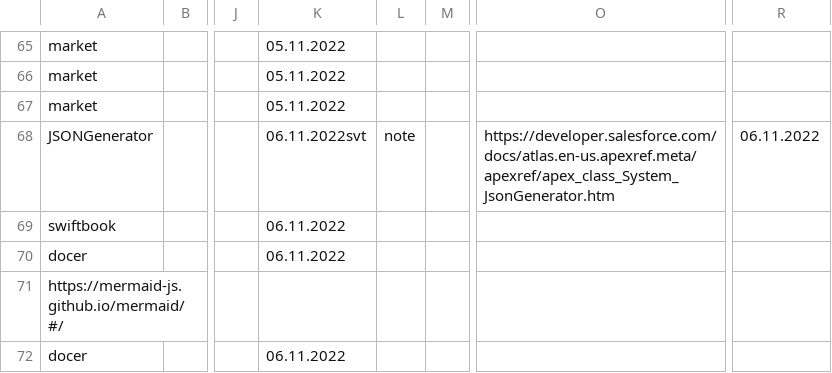
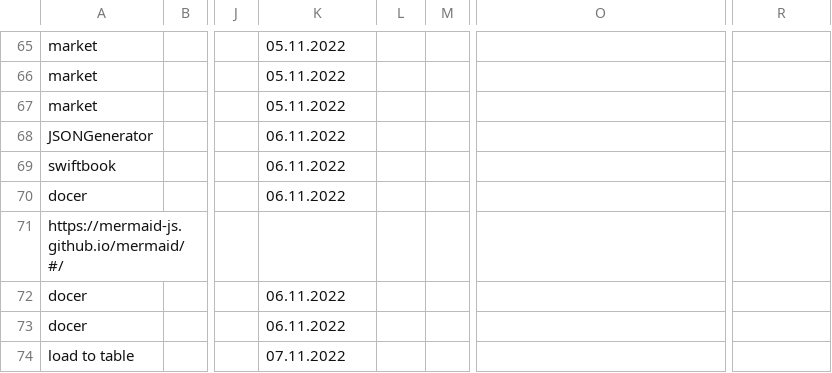
Before and after one commit to other59/datasource, a CSV file: data.csv, drawn as a sheet; only a part is shown, gaps mark what is left out; the shorter side is filled out with more unchanged rows; the diff names each change by its address in the sheet, - before the commit and + after, or states it on an @@ line.

Commit message:
Update data.csv

```diff
--- a/data.csv
+++ b/data.csv
-K68: 06.11.2022svt
+K68: 06.11.2022
-L68: note
+L68: (empty)
-O68: https://developer.salesforce.com/docs/atlas.en-us.apexref.meta/apexref/apex_class_System_JsonGenerator.htm
+O68: (empty)
-R68: 06.11.2022
+R68: (empty)
```
